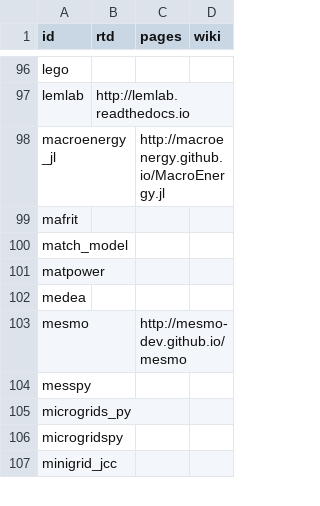
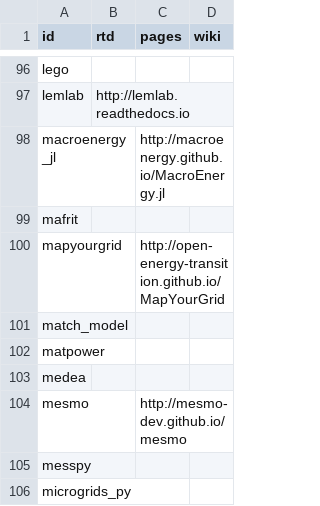
Before and after one commit to open-energy-transition/openmod-tracker, a CSV file: inventory/output/docs.csv, drawn as a sheet; only a part is shown, gaps mark what is left out; the shorter side is filled out with more unchanged rows; the diff names each change by its address in the sheet, - before the commit and + after, or states it on an @@ line.

```diff
--- a/inventory/output/docs.csv
+++ b/inventory/output/docs.csv
+row 100: mapyourgrid |  | http://open-energy-transition.github.io/MapYourGrid
```
Also changed, not shown: inventory/output/filtered.csv, inventory/output/stats.csv, 3 other files.
